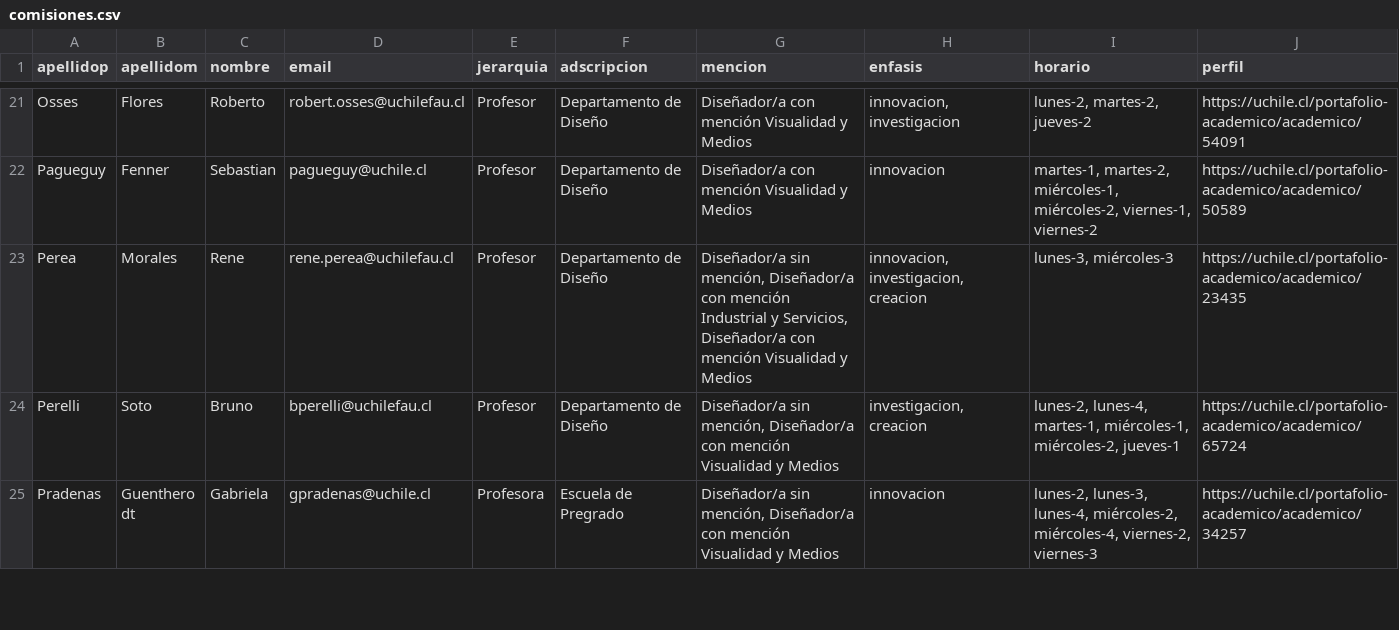
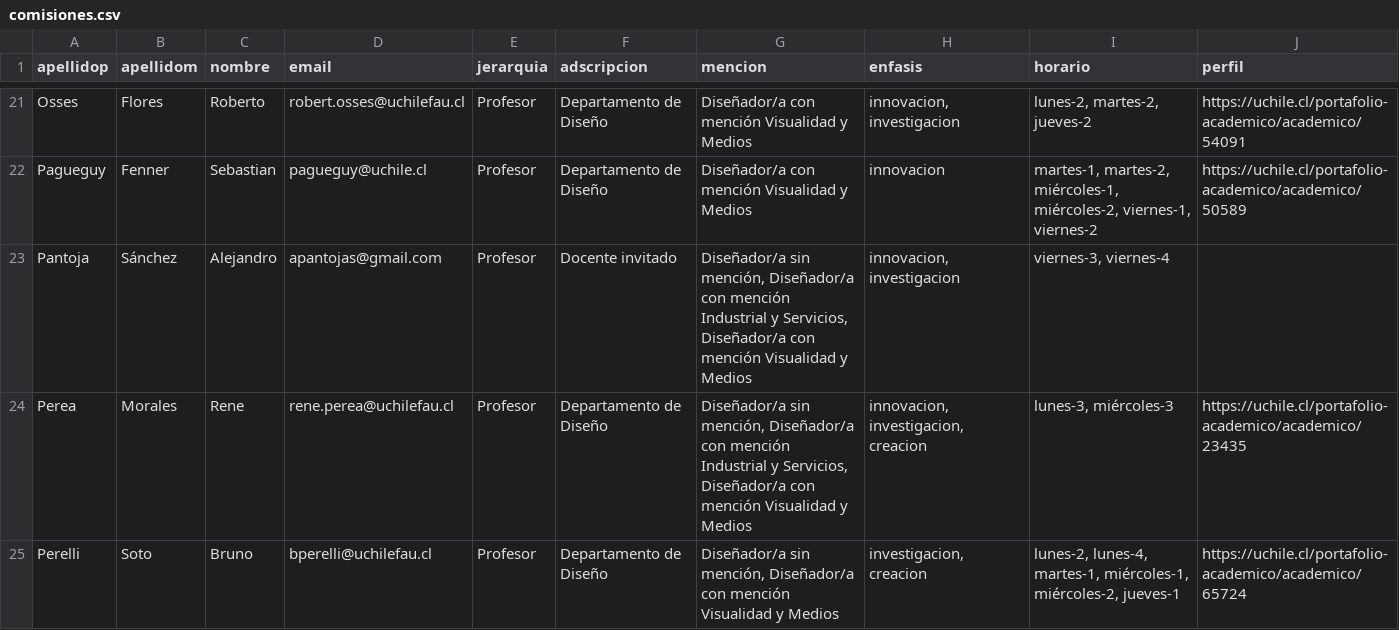
Before and after one commit to disenoUChile/titulo, a CSV file: data/comisiones.csv, drawn as a sheet; only a part is shown, gaps mark what is left out; the shorter side is filled out with more unchanged rows; the diff names each change by its address in the sheet, - before the commit and + after, or states it on an @@ line.

Commit message:
Add files via upload

```diff
--- a/data/comisiones.csv
+++ b/data/comisiones.csv
+row 23: Pantoja | Sánchez | Alejandro | apantojas@gmail.com | Profesor | Docente invitado | Diseñador/a sin mención, Diseñador/a con mención Industrial y Servicios, Diseñador/a con mención Visualidad y Medios | innovacion, investigacion | viernes-3, viernes-4
```
